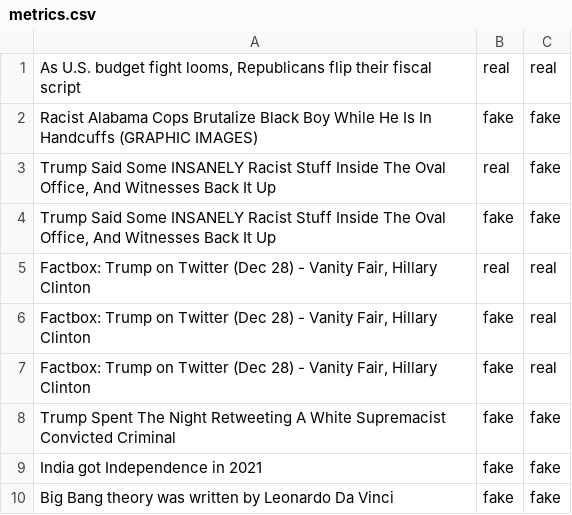
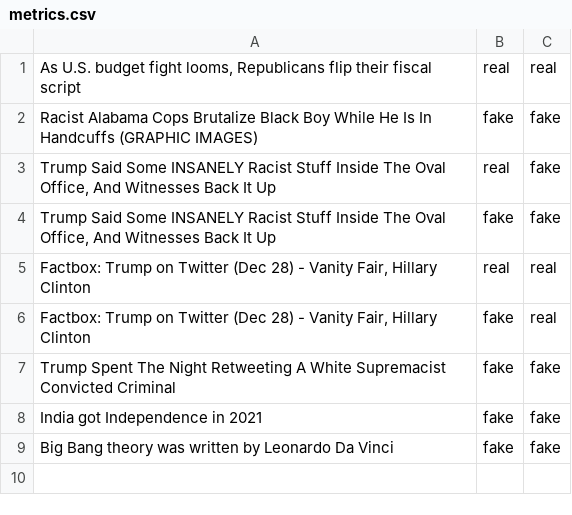
Before and after one commit to nsdivyasingh/fake-news-detection, a CSV file: fake-news-detection/metrics.csv, drawn as a sheet.

Commit message:
update

```diff
--- a/fake-news-detection/metrics.csv
+++ b/fake-news-detection/metrics.csv
@@ -6,3 +6,2 @@ Racist Alabama Cops Brutalize Black Boy While He Is In Handcuffs (GRAPHIC IMAGES
 "Factbox: Trump on Twitter (Dec 28) - Vanity Fair, Hillary Clinton",fake,real
-"Factbox: Trump on Twitter (Dec 28) - Vanity Fair, Hillary Clinton",fake,real
 Trump Spent The Night Retweeting A White Supremacist Convicted Criminal,fake,fake
```
